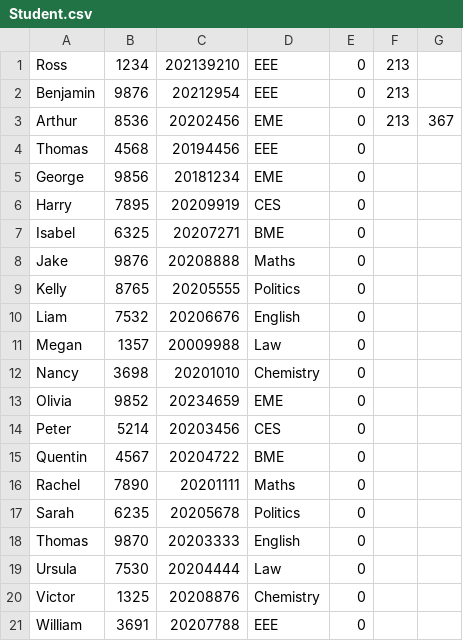
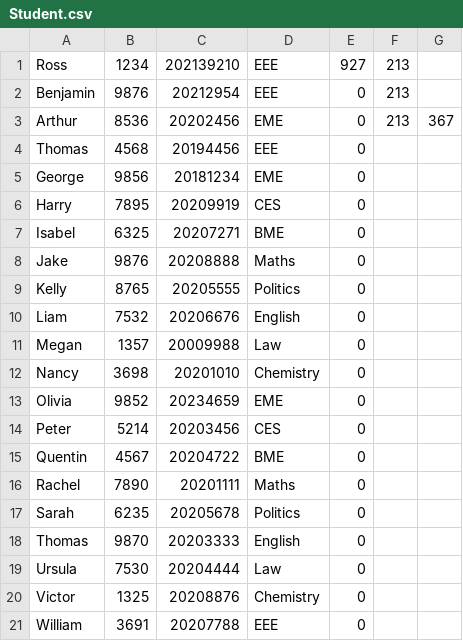
Before and after one commit to RDC23/ee273-project, a CSV file: project_code/Student.csv, drawn as a sheet.

Commit message:
admin ui work. The swap projects isnt working properly. needs debugged.

```diff
--- a/project_code/Student.csv
+++ b/project_code/Student.csv
@@ -1,2 +1,2 @@
-Ross,1234,202139210,EEE,0,213
+Ross,1234,202139210,EEE,927,213
 Benjamin,9876,20212954,EEE,0,213
```
Also changed, not shown: project_code/Supervisor.csv, 12 other files.
